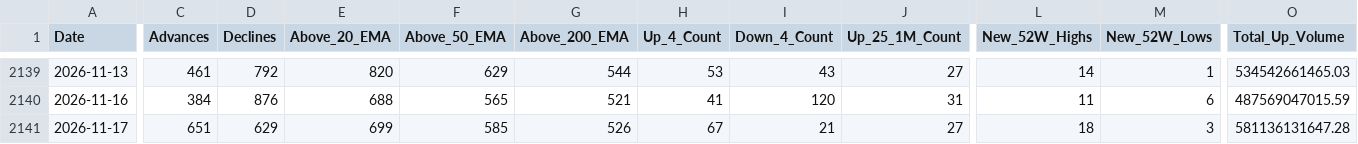
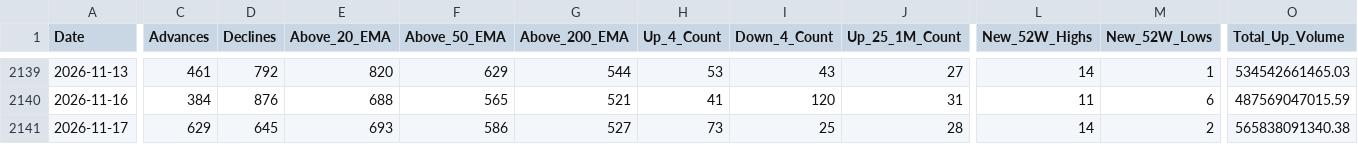
Before and after one commit to augmentalphawealth/Situational-Awareness, a CSV file: live_intraday_aggregate.csv, drawn as a sheet; only a part is shown, gaps mark what is left out; the diff covers the shown part only; the diff names each change by its address in the sheet, - before the commit and + after, or states it on an @@ line.

```diff
--- a/live_intraday_aggregate.csv
+++ b/live_intraday_aggregate.csv
-C2141 (Advances): 651
+C2141 (Advances): 629
-D2141 (Declines): 629
+D2141 (Declines): 645
-E2141 (Above_20_EMA): 699
+E2141 (Above_20_EMA): 693
-F2141 (Above_50_EMA): 585
+F2141 (Above_50_EMA): 586
-G2141 (Above_200_EMA): 526
+G2141 (Above_200_EMA): 527
-H2141 (Up_4_Count): 67
+H2141 (Up_4_Count): 73
-I2141 (Down_4_Count): 21
+I2141 (Down_4_Count): 25
-J2141 (Up_25_1M_Count): 27
+J2141 (Up_25_1M_Count): 28
-L2141 (New_52W_Highs): 18
+L2141 (New_52W_Highs): 14
-M2141 (New_52W_Lows): 3
+M2141 (New_52W_Lows): 2
-O2141 (Total_Up_Volume): 581136131647.28
+O2141 (Total_Up_Volume): 565838091340.38
```
Also changed, not shown: 17 edited cells elsewhere in this file, 5 other files.
